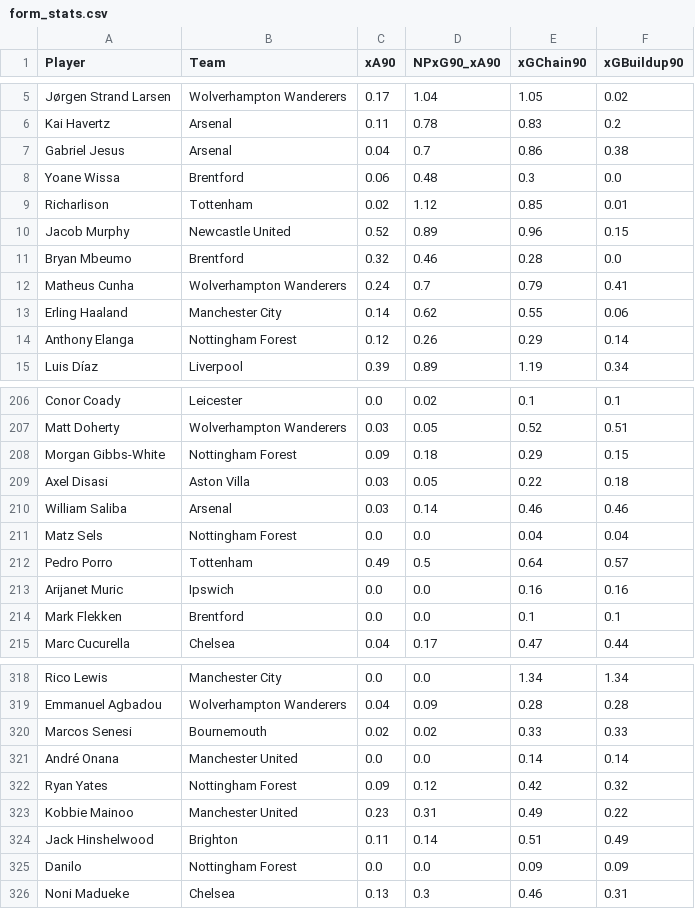
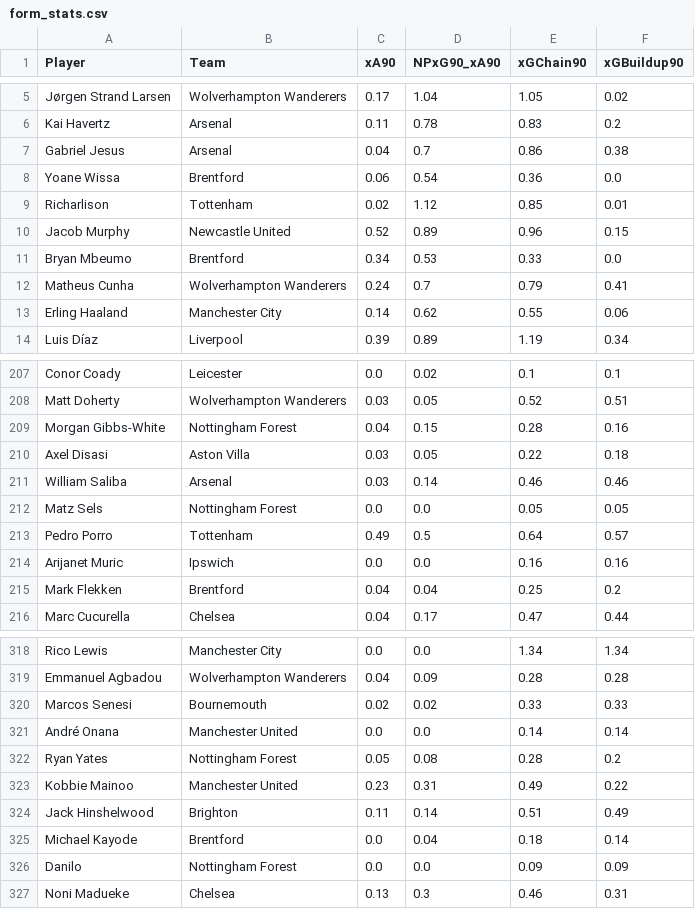
Before and after one commit to oforiik/fpl-assistant, a CSV file: data/form_stats.csv, drawn as a sheet; only a part is shown, gaps mark what is left out; the diff covers the shown part only.

```diff
--- a/data/form_stats.csv
+++ b/data/form_stats.csv
@@ -7,9 +7,8 @@ Kai Havertz,Arsenal,0.11,0.78,0.83,0.2
 Gabriel Jesus,Arsenal,0.04,0.7,0.86,0.38
-Yoane Wissa,Brentford,0.06,0.48,0.3,0.0
+Yoane Wissa,Brentford,0.06,0.54,0.36,0.0
 Richarlison,Tottenham,0.02,1.12,0.85,0.01
 Jacob Murphy,Newcastle United,0.52,0.89,0.96,0.15
-Bryan Mbeumo,Brentford,0.32,0.46,0.28,0.0
+Bryan Mbeumo,Brentford,0.34,0.53,0.33,0.0
 Matheus Cunha,Wolverhampton Wanderers,0.24,0.7,0.79,0.41
 Erling Haaland,Manchester City,0.14,0.62,0.55,0.06
-Anthony Elanga,Nottingham Forest,0.12,0.26,0.29,0.14
 Luis Díaz,Liverpool,0.39,0.89,1.19,0.34
@@ -207,9 +208,9 @@ Conor Coady,Leicester,0.0,0.02,0.1,0.1
 Matt Doherty,Wolverhampton Wanderers,0.03,0.05,0.52,0.51
-Morgan Gibbs-White,Nottingham Forest,0.09,0.18,0.29,0.15
+Morgan Gibbs-White,Nottingham Forest,0.04,0.15,0.28,0.16
 Axel Disasi,Aston Villa,0.03,0.05,0.22,0.18
 William Saliba,Arsenal,0.03,0.14,0.46,0.46
-Matz Sels,Nottingham Forest,0.0,0.0,0.04,0.04
+Matz Sels,Nottingham Forest,0.0,0.0,0.05,0.05
 Pedro Porro,Tottenham,0.49,0.5,0.64,0.57
 Arijanet Muric,Ipswich,0.0,0.0,0.16,0.16
-Mark Flekken,Brentford,0.0,0.0,0.1,0.1
+Mark Flekken,Brentford,0.04,0.04,0.25,0.2
 Marc Cucurella,Chelsea,0.04,0.17,0.47,0.44
@@ -321,5 +321,6 @@ Marcos Senesi,Bournemouth,0.02,0.02,0.33,0.33
 André Onana,Manchester United,0.0,0.0,0.14,0.14
-Ryan Yates,Nottingham Forest,0.09,0.12,0.42,0.32
+Ryan Yates,Nottingham Forest,0.05,0.08,0.28,0.2
 Kobbie Mainoo,Manchester United,0.23,0.31,0.49,0.22
 Jack Hinshelwood,Brighton,0.11,0.14,0.51,0.49
+Michael Kayode,Brentford,0.0,0.04,0.18,0.14
 Danilo,Nottingham Forest,0.0,0.0,0.09,0.09
```
Also changed, not shown: 5 added rows, 4 removed rows and 41 edited cells elsewhere in this file, data/season_stats.csv.
